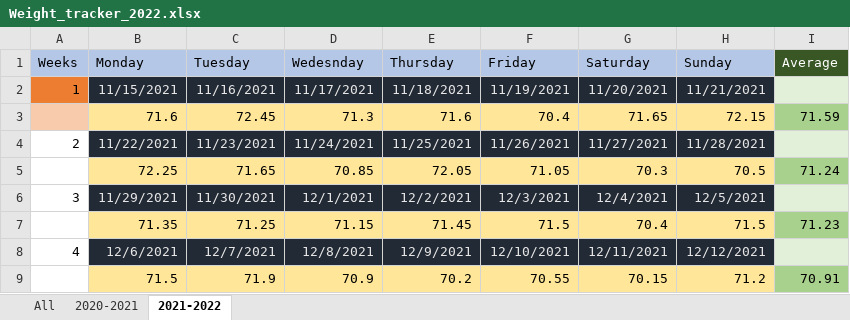
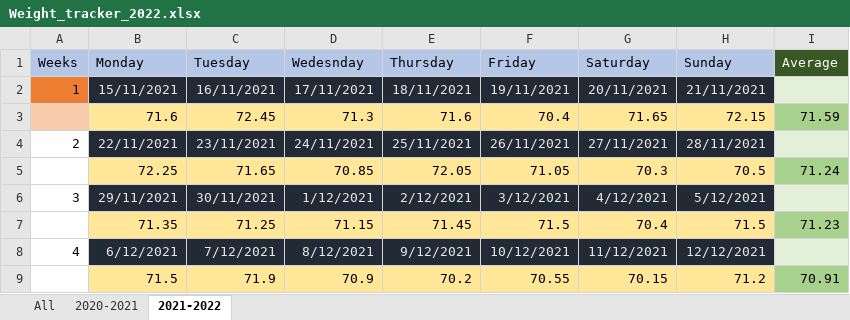
Before and after one commit to christopher-luu97/weight-tracker, an Excel workbook: input_data/Weight_tracker_2022.xlsx, sheet 2021-2022, drawn as a sheet; only a part is shown; values as stored, in another font and other column widths than the file's, no borders; charts and pictures not drawn; the diff covers the shown part only; the diff names each change by its address in the sheet, - before the commit and + after, or states it on an @@ line.

```diff
--- a/input_data/Weight_tracker_2022.xlsx (sheet 2021-2022)
+++ b/input_data/Weight_tracker_2022.xlsx (sheet 2021-2022)
-B2 (Monday): 11/15/2021
+B2 (Monday): 15/11/2021
-C2 (Tuesday): 11/16/2021
+C2 (Tuesday): 16/11/2021
-D2 (Wedesnday): 11/17/2021
+D2 (Wedesnday): 17/11/2021
-E2 (Thursday): 11/18/2021
+E2 (Thursday): 18/11/2021
-F2 (Friday): 11/19/2021
+F2 (Friday): 19/11/2021
-G2 (Saturday): 11/20/2021
+G2 (Saturday): 20/11/2021
-H2 (Sunday): 11/21/2021
+H2 (Sunday): 21/11/2021
-B4 (Monday): 11/22/2021
+B4 (Monday): 22/11/2021
-C4 (Tuesday): 11/23/2021
+C4 (Tuesday): 23/11/2021
-D4 (Wedesnday): 11/24/2021
+D4 (Wedesnday): 24/11/2021
-E4 (Thursday): 11/25/2021
+E4 (Thursday): 25/11/2021
-F4 (Friday): 11/26/2021
+F4 (Friday): 26/11/2021
-G4 (Saturday): 11/27/2021
+G4 (Saturday): 27/11/2021
-H4 (Sunday): 11/28/2021
+H4 (Sunday): 28/11/2021
-B6 (Monday): 11/29/2021
+B6 (Monday): 29/11/2021
-C6 (Tuesday): 11/30/2021
+C6 (Tuesday): 30/11/2021
-D6 (Wedesnday): 12/1/2021
+D6 (Wedesnday): 1/12/2021
-E6 (Thursday): 12/2/2021
+E6 (Thursday): 2/12/2021
-F6 (Friday): 12/3/2021
+F6 (Friday): 3/12/2021
-G6 (Saturday): 12/4/2021
+G6 (Saturday): 4/12/2021
-H6 (Sunday): 12/5/2021
+H6 (Sunday): 5/12/2021
-B8 (Monday): 12/6/2021
+B8 (Monday): 6/12/2021
-C8 (Tuesday): 12/7/2021
+C8 (Tuesday): 7/12/2021
-D8 (Wedesnday): 12/8/2021
+D8 (Wedesnday): 8/12/2021
-E8 (Thursday): 12/9/2021
+E8 (Thursday): 9/12/2021
-F8 (Friday): 12/10/2021
+F8 (Friday): 10/12/2021
-G8 (Saturday): 12/11/2021
+G8 (Saturday): 11/12/2021
```
Also changed, not shown: 334 edited cells elsewhere in this sheet, sheet All, sheet 2020-2021, formulas that keep their value, charts or pictures, 1 other file.
